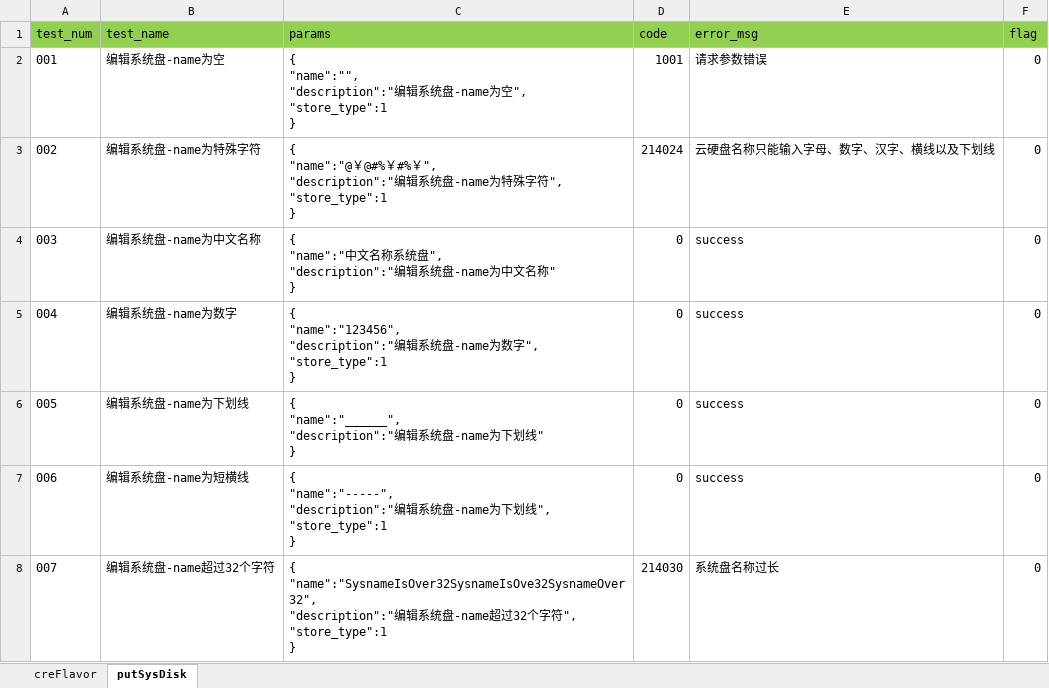
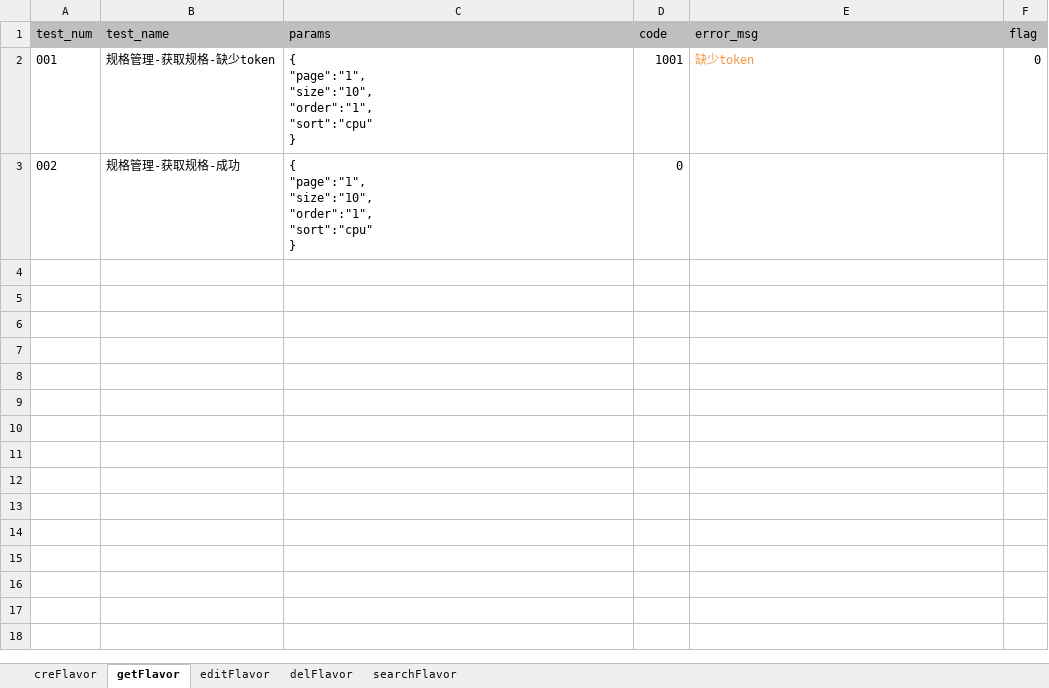
Before and after one commit to LeonaHao/PanaCloud4.2_API_unittest, an Excel workbook: datafiles/flavorMgtData.xlsx, sheet getFlavor, drawn as a sheet; only a part is shown; values as stored, in another font and other column widths than the file's, no borders; ↵ is a line break in a cell; the diff covers the shown part only; the diff names each change by its address in the sheet, - before the commit and + after, or states it on an @@ line.

```diff
--- a/datafiles/flavorMgtData.xlsx (sheet getFlavor)
+++ b/datafiles/flavorMgtData.xlsx (sheet getFlavor)
-sheet tab: putSysDisk
+sheet tab: getFlavor
+sheet tab: editFlavor
+sheet tab: delFlavor
+sheet tab: searchFlavor
-A1:F1 fill: #92D050
+A1:F1 fill: #BFBFBF
-B2 (test_name): 编辑系统盘-name为空
+B2 (test_name): 规格管理-获取规格-缺少token
-C2 (params): { ↵ "name":"", ↵ "description":"编辑系统盘-name为空", ↵ "store_type":1 ↵ }
+C2 (params): { ↵ "page":"1", ↵ "size":"10", ↵ "order":"1", ↵ "sort":"cpu" ↵ }
-E2 (error_msg): 请求参数错误
+E2 (error_msg): 缺少token
-E2 text colour: black
+E2 text colour: #F79646
-B3 (test_name): 编辑系统盘-name为特殊字符
+B3 (test_name): 规格管理-获取规格-成功
-C3 (params): { ↵ "name":"@￥@#%￥#%￥", ↵ "description":"编辑系统盘-name为特殊字符", ↵ "store_type":1 ↵ }
+C3 (params): { ↵ "page":"1", ↵ "size":"10", ↵ "order":"1", ↵ "sort":"cpu" ↵ }
-D3 (code): 214024
+D3 (code): 0
-E3 (error_msg): 云硬盘名称只能输入字母、数字、汉字、横线以及下划线
+E3 (error_msg): (empty)
-F3 (flag): 0
+F3 (flag): (empty)
-row 4: 003 | 编辑系统盘-name为中文名称 | { ↵ "name":"中文名称系统盘", ↵ "description":"编辑系统盘-name为中文名称" ↵ } | 0 | success | 0
-row 5: 004 | 编辑系统盘-name为数字 | { ↵ "name":"123456", ↵ "description":"编辑系统盘-name为数字", ↵ "store_type":1 ↵ } | 0 | success | 0
-row 6: 005 | 编辑系统盘-name为下划线 | { ↵ "name":"______", ↵ "description":"编辑系统盘-name为下划线" ↵ } | 0 | success | 0
-row 7: 006 | 编辑系统盘-name为短横线 | { ↵ "name":"-----", ↵ "description":"编辑系统盘-name为下划线", ↵ "store_type":1 ↵ } | 0 | success | 0
-row 8: 007 | 编辑系统盘-name超过32个字符 | { ↵ "name":"SysnameIsOver32SysnameIsOve32SysnameOver32", ↵ "description":"编辑系统盘-name超过32个字符", ↵ "store_type":1 ↵ } | 214030 | 系统盘名称过长 | 0
```
Also changed, not shown: 6 removed rows elsewhere in this sheet, sheet creFlavor, 9 other files.
